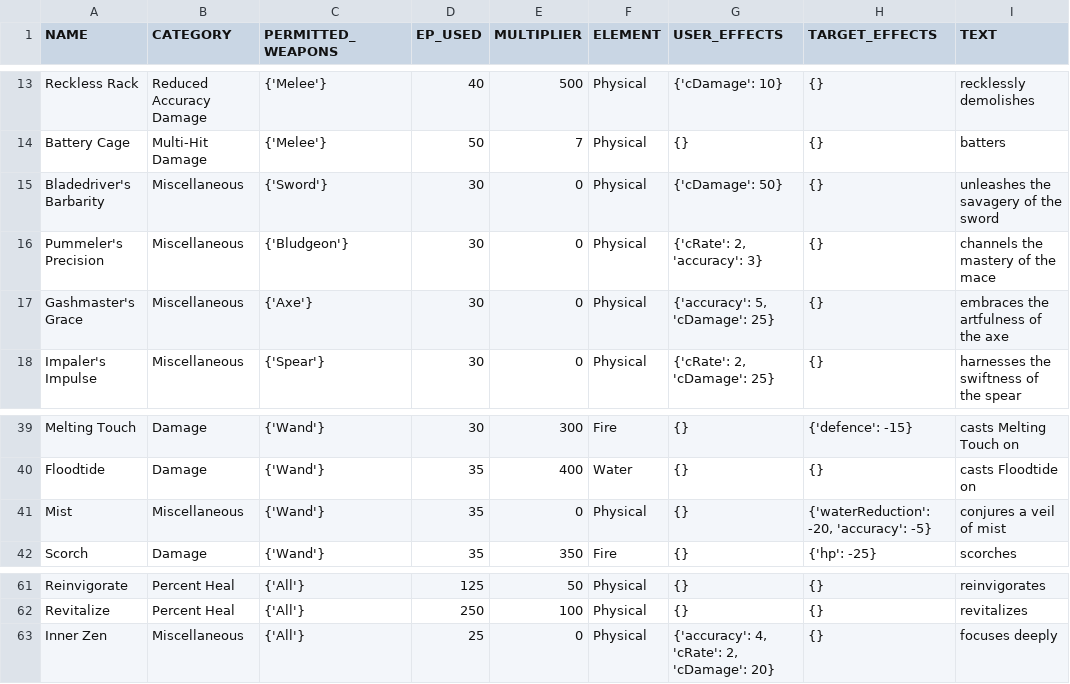
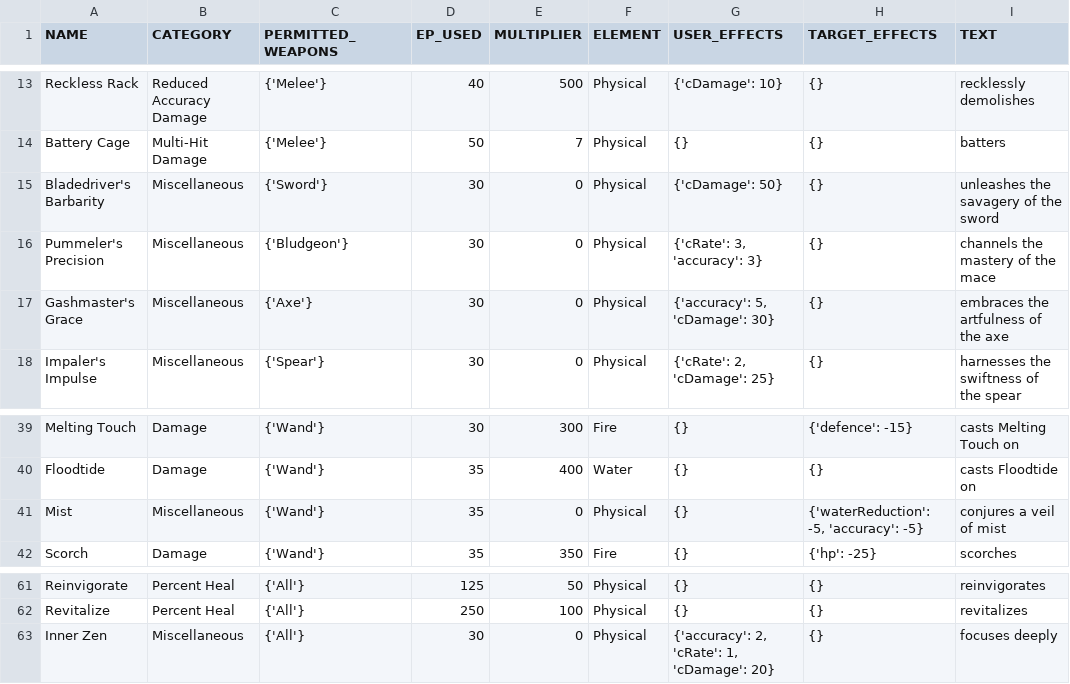
Before and after one commit to 1bengardner/tq-website, a TSV file: _data/skilldata.tsv, drawn as a sheet; only a part is shown, gaps mark what is left out; the diff names each change by its address in the sheet, - before the commit and + after, or states it on an @@ line.

```diff
--- a/_data/skilldata.tsv
+++ b/_data/skilldata.tsv
-G16 (USER_EFFECTS): {'cRate': 2, 'accuracy': 3}
+G16 (USER_EFFECTS): {'cRate': 3, 'accuracy': 3}
-G17 (USER_EFFECTS): {'accuracy': 5, 'cDamage': 25}
+G17 (USER_EFFECTS): {'accuracy': 5, 'cDamage': 30}
-H41 (TARGET_EFFECTS): {'waterReduction': -20, 'accuracy': -5}
+H41 (TARGET_EFFECTS): {'waterReduction': -5, 'accuracy': -5}
-D63 (EP_USED): 25
+D63 (EP_USED): 30
-G63 (USER_EFFECTS): {'accuracy': 4, 'cRate': 2, 'cDamage': 20}
+G63 (USER_EFFECTS): {'accuracy': 2, 'cRate': 1, 'cDamage': 20}
```
Also changed, not shown: _data/enemydata.tsv.
